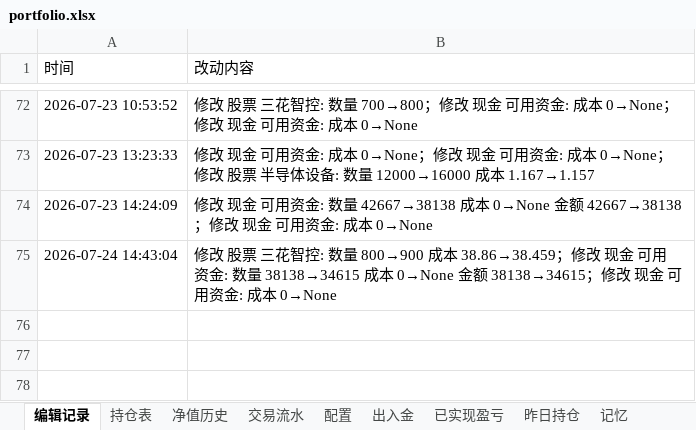
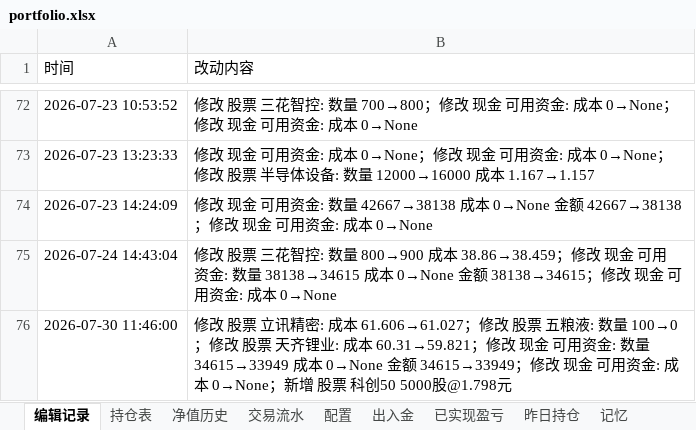
Before and after one commit to wanchangjia-png/investment-agent, an Excel workbook: portfolio.xlsx, sheet 编辑记录, drawn as a sheet; only a part is shown, gaps mark what is left out; values as stored, in another font and other column widths than the file's, no borders; the diff names each change by its address in the sheet, - before the commit and + after, or states it on an @@ line.

```diff
--- a/portfolio.xlsx (sheet 编辑记录)
+++ b/portfolio.xlsx (sheet 编辑记录)
+row 76: 2026-07-30 11:46:00 | 修改 股票 立讯精密: 成本 61.606→61.027；修改 股票 五粮液: 数量 100→0；修改 股票 天齐锂业: 成本 60.31→59.821；修改 现金 可用资金: 数量 34615→33949 成本 0→None 金额 34615→33949；修改 现金 可用资金: 成本 0→None；新增 股票 科创50 5000股@1.798元
```
Also changed, not shown: sheet 持仓表.
